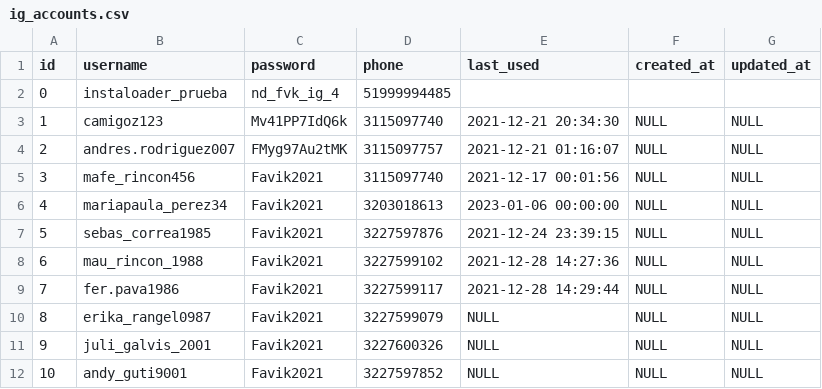
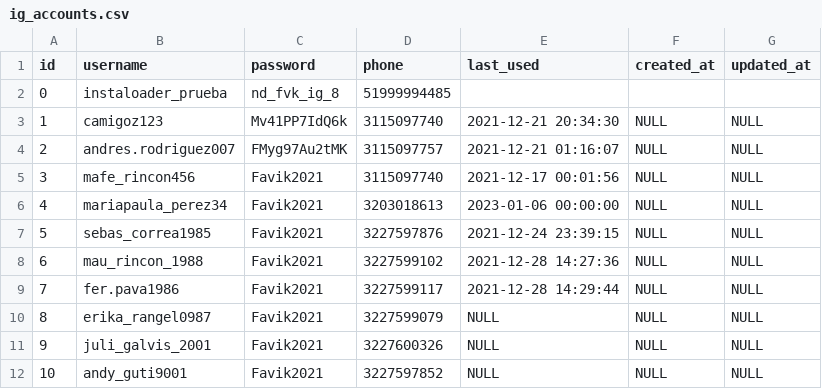
Before and after one commit to fernando-cortes-tejada/instagram, a CSV file: ig_accounts.csv, drawn as a sheet.

```diff
--- a/ig_accounts.csv
+++ b/ig_accounts.csv
@@ -1,3 +1,3 @@
 id,username,password,phone,last_used,created_at,updated_at
-0,instaloader_prueba,nd_fvk_ig_4,51999994485,,,
+0,instaloader_prueba,nd_fvk_ig_8,51999994485,,,
 1,camigoz123,Mv41PP7IdQ6k,3115097740,2021-12-21 20:34:30,NULL,NULL
```
Also changed, not shown: 1 other file.
